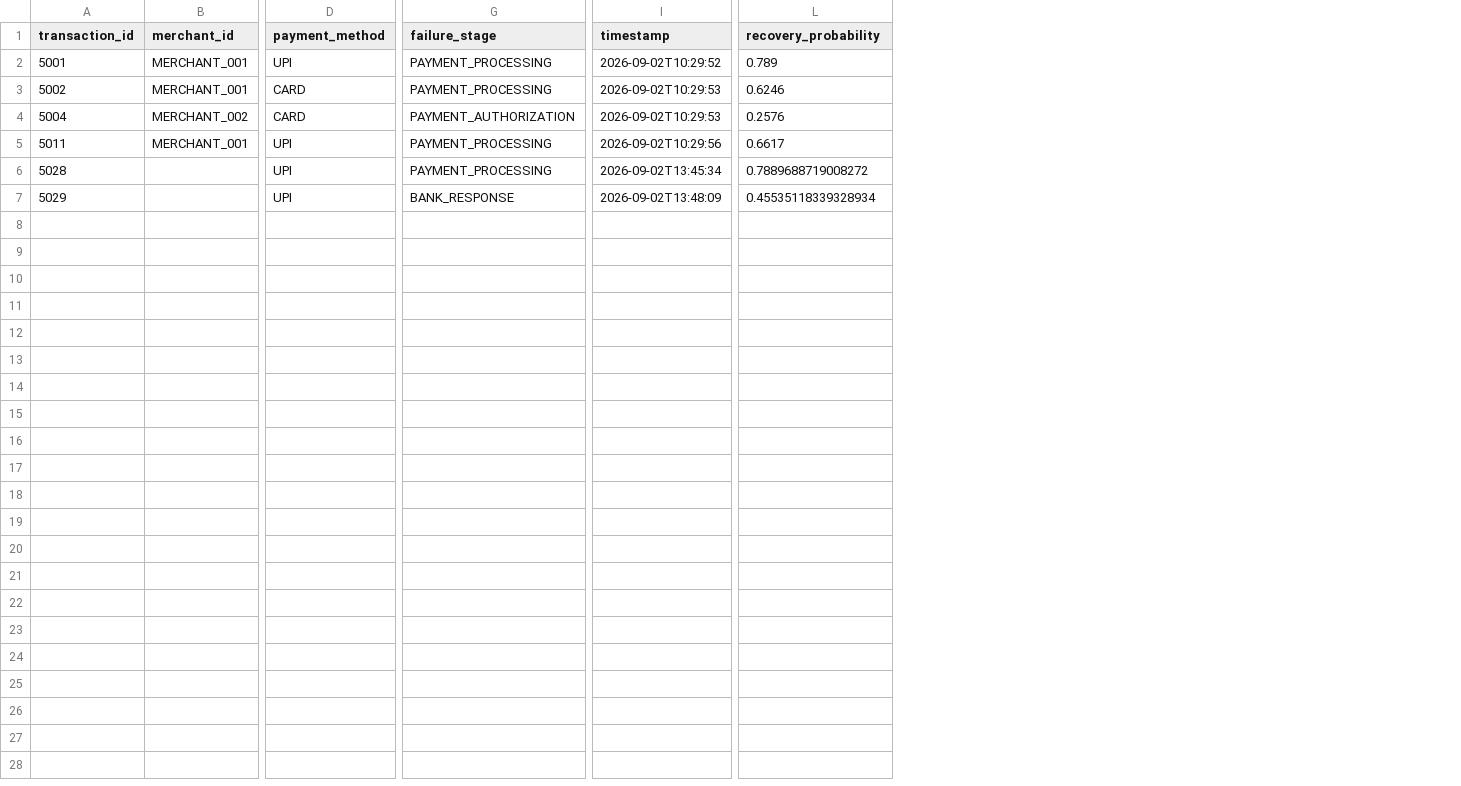
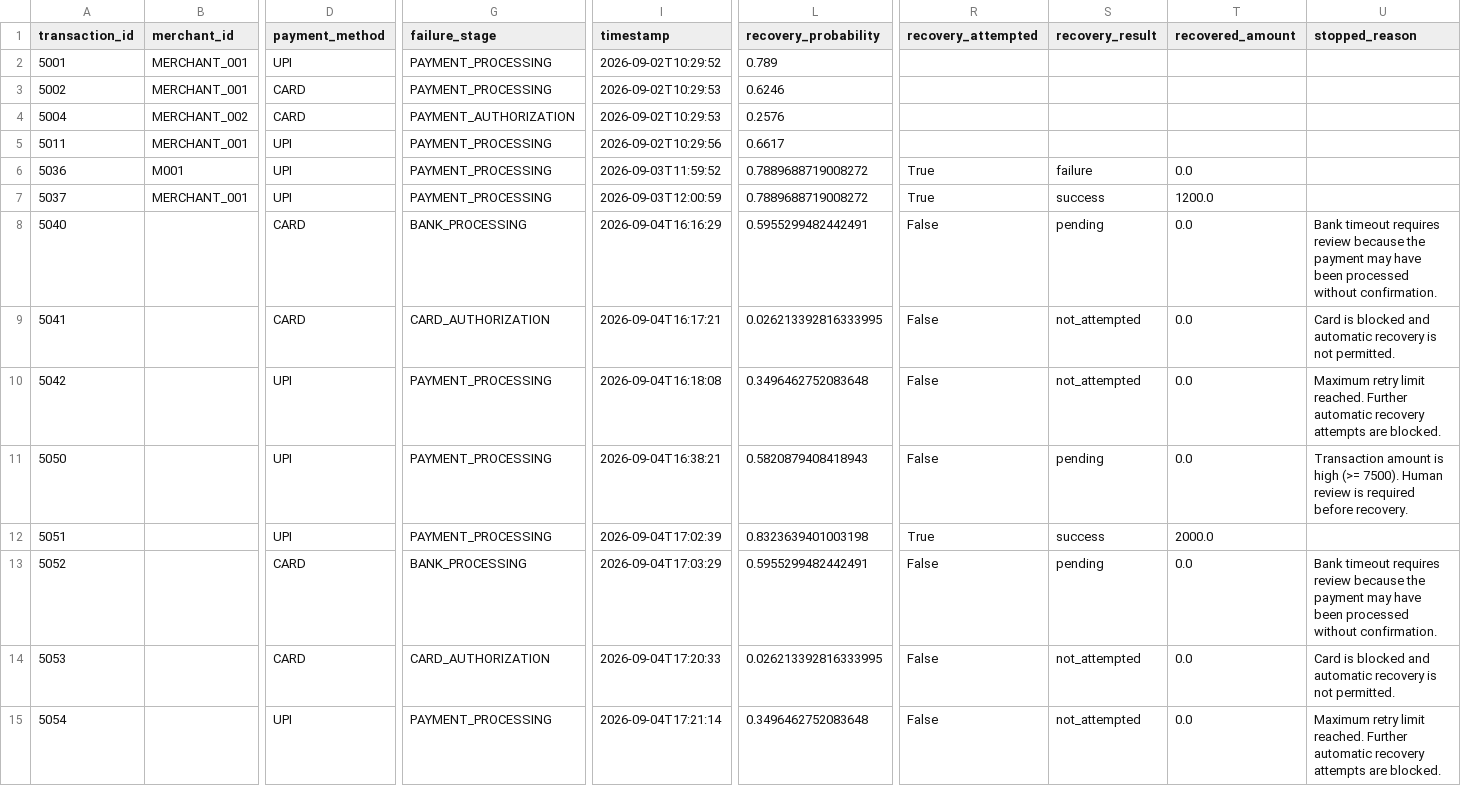
Before and after one commit to ssanjai17022006/payment-recovery-ai, a CSV file: data/decision_log.csv, drawn as a sheet; only a part is shown, gaps mark what is left out; addresses are those after the commit; rows hold the shown columns only; the diff covers the shown part only; the diff names each change by its address in the sheet, - before the commit and + after, or states it on an @@ line.

```diff
--- a/data/decision_log.csv
+++ b/data/decision_log.csv
+column R (recovery_attempted), row 6: True; row 13: False
+column S (recovery_result), row 6: failure; row 13: pending
+column T (recovered_amount), row 6: 0.0; row 13: 0.0
+column U (stopped_reason), row 13: Bank timeout requires review because the payment may have been processed without confirmation.
-A6 (transaction_id): 5028
+A6 (transaction_id): 5036
-B6 (merchant_id): (empty)
+B6 (merchant_id): M001
-I6 (timestamp): 2026-09-02T13:45:34
+I6 (timestamp): 2026-09-03T11:59:52
+row 7: 5037 | MERCHANT_001 | UPI | PAYMENT_PROCESSING | 2026-09-03T12:00:59 | 0.7889688719008272 | True | success | 1200.0
+row 8: 5040 |  | CARD | BANK_PROCESSING | 2026-09-04T16:16:29 | 0.5955299482442491 | False | pending | 0.0 | Bank timeout requires review because the payment may have been processed without confirmation.
+row 9: 5041 |  | CARD | CARD_AUTHORIZATION | 2026-09-04T16:17:21 | 0.026213392816333995 | False | not_attempted | 0.0 | Card is blocked and automatic recovery is not permitted.
+row 10: 5042 |  | UPI | PAYMENT_PROCESSING | 2026-09-04T16:18:08 | 0.3496462752083648 | False | not_attempted | 0.0 | Maximum retry limit reached. Further automatic recovery attempts are blocked.
+row 11: 5050 |  | UPI | PAYMENT_PROCESSING | 2026-09-04T16:38:21 | 0.5820879408418943 | False | pending | 0.0 | Transaction amount is high (>= 7500). Human review is required before recovery.
+row 12: 5051 |  | UPI | PAYMENT_PROCESSING | 2026-09-04T17:02:39 | 0.8323639401003198 | True | success | 2000.0
-A13 (transaction_id): 5029
+A13 (transaction_id): 5052
-D13 (payment_method): UPI
+D13 (payment_method): CARD
-G13 (failure_stage): BANK_RESPONSE
+G13 (failure_stage): BANK_PROCESSING
-I13 (timestamp): 2026-09-02T13:48:09
+I13 (timestamp): 2026-09-04T17:03:29
-L13 (recovery_probability): 0.45535118339328934
+L13 (recovery_probability): 0.5955299482442491
+row 14: 5053 |  | CARD | CARD_AUTHORIZATION | 2026-09-04T17:20:33 | 0.026213392816333995 | False | not_attempted | 0.0 | Card is blocked and automatic recovery is not permitted.
+row 15: 5054 |  | UPI | PAYMENT_PROCESSING | 2026-09-04T17:21:14 | 0.3496462752083648 | False | not_attempted | 0.0 | Maximum retry limit reached. Further automatic recovery attempts are blocked.
```
Also changed, not shown: 1 edited cell elsewhere in this file, 8 other files.
